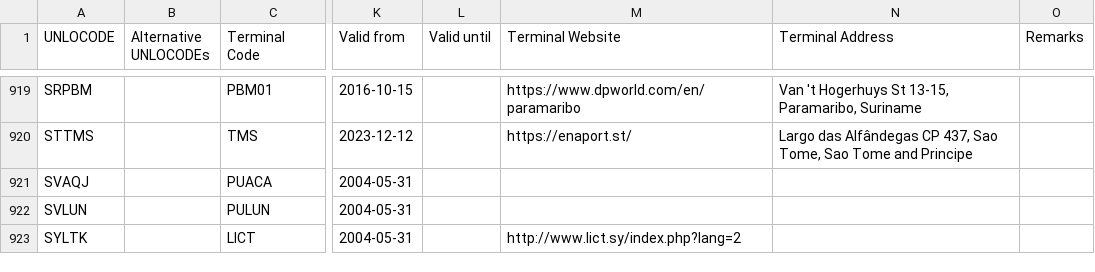
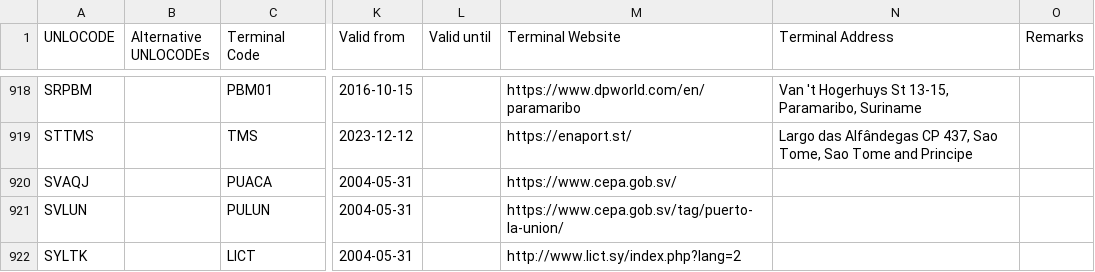
Before and after one commit to smdg-org/Terminal-Code-List, a CSV file: SMDG Terminal Code List.csv, drawn as a sheet; only a part is shown, gaps mark what is left out; addresses are those after the commit; the diff covers the shown part only; the diff names each change by its address in the sheet, - before the commit and + after, or states it on an @@ line.

Commit message:
SMDG Terminal Code List 2024-04-19

```diff
--- a/SMDG Terminal Code List.csv
+++ b/SMDG Terminal Code List.csv
-M920 (Terminal Website): (empty)
+M920 (Terminal Website): https://www.cepa.gob.sv/
-M921 (Terminal Website): (empty)
+M921 (Terminal Website): https://www.cepa.gob.sv/tag/puerto-la-union/
```
Also changed, not shown: 1 added row, 2 removed rows, 1 moved row and 23 edited cells elsewhere in this file.
